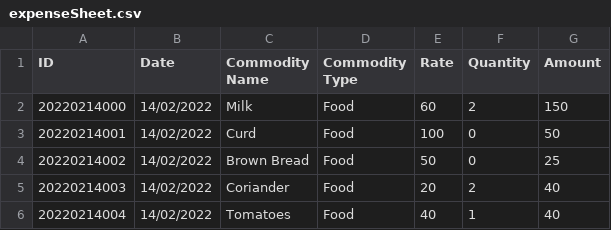
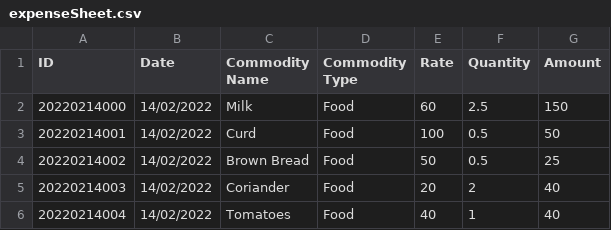
Before and after one commit to code-chaser/expense-manager, a CSV file: data/expenseSheet.csv, drawn as a sheet.

```diff
--- a/data/expenseSheet.csv
+++ b/data/expenseSheet.csv
@@ -1,5 +1,5 @@
 ID,Date,Commodity Name,Commodity Type,Rate,Quantity,Amount
-20220214000,14/02/2022,Milk,Food,60,2,150
-20220214001,14/02/2022,Curd,Food,100,0,50
-20220214002,14/02/2022,Brown Bread,Food,50,0,25
+20220214000,14/02/2022,Milk,Food,60,2.5,150
+20220214001,14/02/2022,Curd,Food,100,0.5,50
+20220214002,14/02/2022,Brown Bread,Food,50,0.5,25
 20220214003,14/02/2022,Coriander,Food,20,2,40
```
Also changed, not shown: 3 other files.
